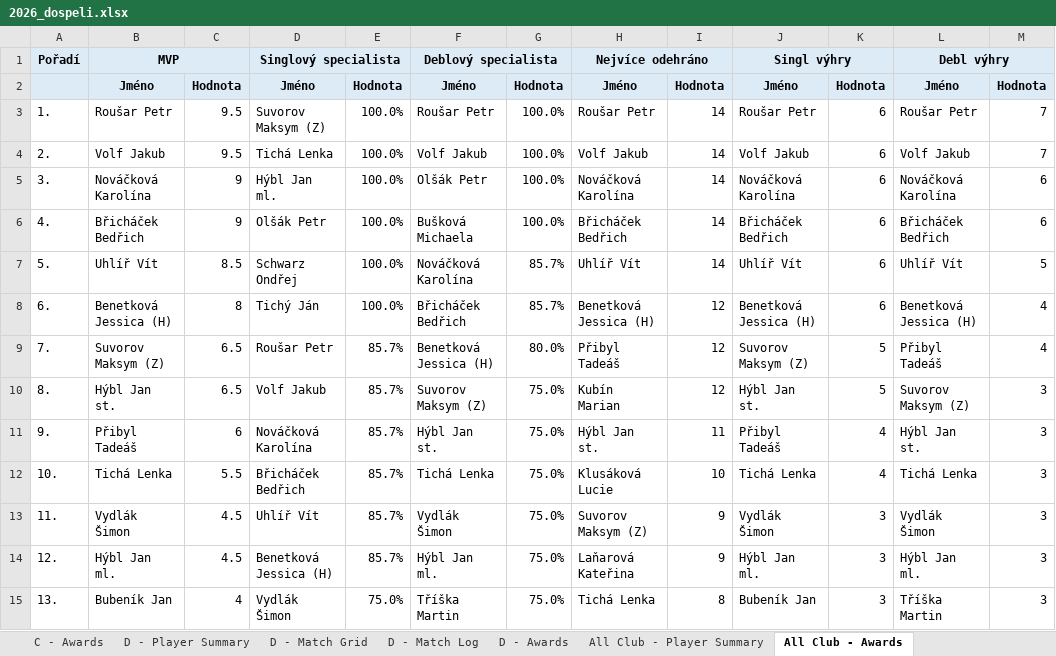
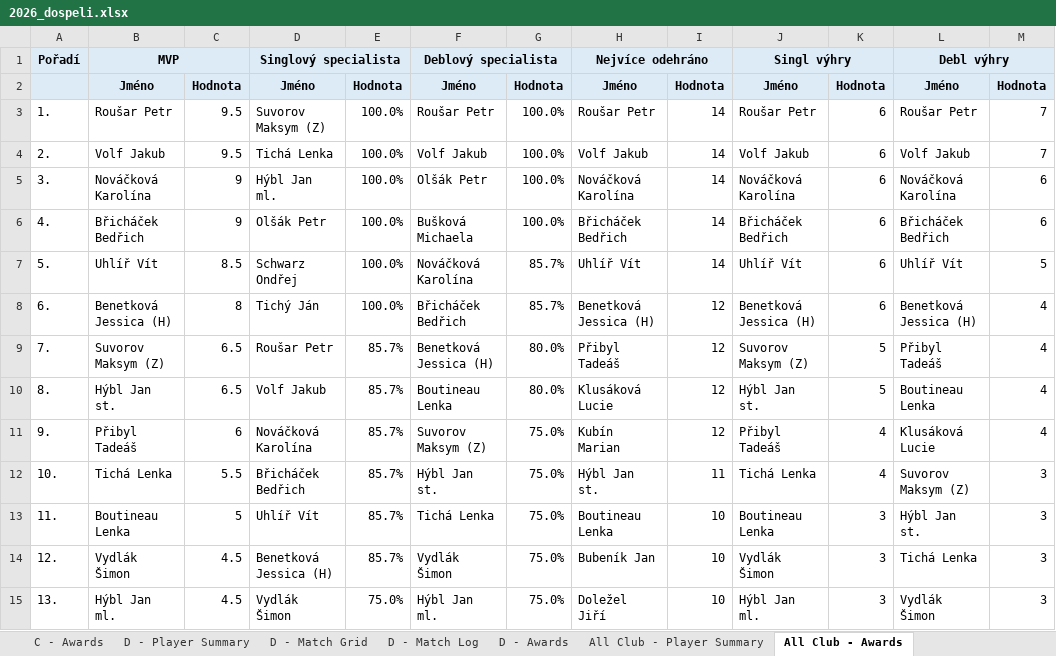
Before and after one commit to uhlirvit/tennis_statistics, an Excel workbook: output/2026_dospeli.xlsx, sheet All Club - Awards, drawn as a sheet; only a part is shown; values as stored, in another font and other column widths than the file's, no borders; conditional formats not drawn; the diff covers the shown part only; the diff names each change by its address in the sheet, - before the commit and + after, or states it on an @@ line.

```diff
--- a/output/2026_dospeli.xlsx (sheet All Club - Awards)
+++ b/output/2026_dospeli.xlsx (sheet All Club - Awards)
-F10: Suvorov Maksym (Z)
+F10: Boutineau Lenka
-G10: 75.0%
+G10: 80.0%
-H10: Kubín Marian
+H10: Klusáková Lucie
-L10: Suvorov Maksym (Z)
+L10: Boutineau Lenka
-M10:M11: 3
+M10:M11: 4
-F11: Hýbl Jan st.
+F11: Suvorov Maksym (Z)
-H11: Hýbl Jan st.
+H11: Kubín Marian
-I11: 11
+I11: 12
-L11: Hýbl Jan st.
+L11: Klusáková Lucie
-F12: Tichá Lenka
+F12: Hýbl Jan st.
-H12: Klusáková Lucie
+H12: Hýbl Jan st.
-I12: 10
+I12: 11
-L12: Tichá Lenka
+L12: Suvorov Maksym (Z)
-B13: Vydlák Šimon
+B13: Boutineau Lenka
-C13: 4.5
+C13: 5
-F13: Vydlák Šimon
+F13: Tichá Lenka
-H13: Suvorov Maksym (Z)
+H13: Boutineau Lenka
-I13:I14: 9
+I13:I14: 10
-J13: Vydlák Šimon
+J13: Boutineau Lenka
-L13: Vydlák Šimon
+L13: Hýbl Jan st.
-B14: Hýbl Jan ml.
+B14: Vydlák Šimon
-F14: Hýbl Jan ml.
+F14: Vydlák Šimon
-H14: Laňarová Kateřina
+H14: Bubeník Jan
-J14: Hýbl Jan ml.
+J14: Vydlák Šimon
-L14: Hýbl Jan ml.
+L14: Tichá Lenka
-B15: Bubeník Jan
+B15: Hýbl Jan ml.
-C15: 4
+C15: 4.5
-F15: Tříška Martin
+F15: Hýbl Jan ml.
-H15: Tichá Lenka
+H15: Doležel Jiří
-I15: 8
+I15: 10
-J15: Bubeník Jan
+J15: Hýbl Jan ml.
-L15: Tříška Martin
+L15: Vydlák Šimon
```
Also changed, not shown: 94 edited cells elsewhere in this sheet, sheet C - Match Log, sheet All Club - Player Summary, sheet C - Awards, sheet C - Player Summary, sheet C - Match Grid, output/2026_baby.xlsx, output/2026_dorost.xlsx, 11 other files.
